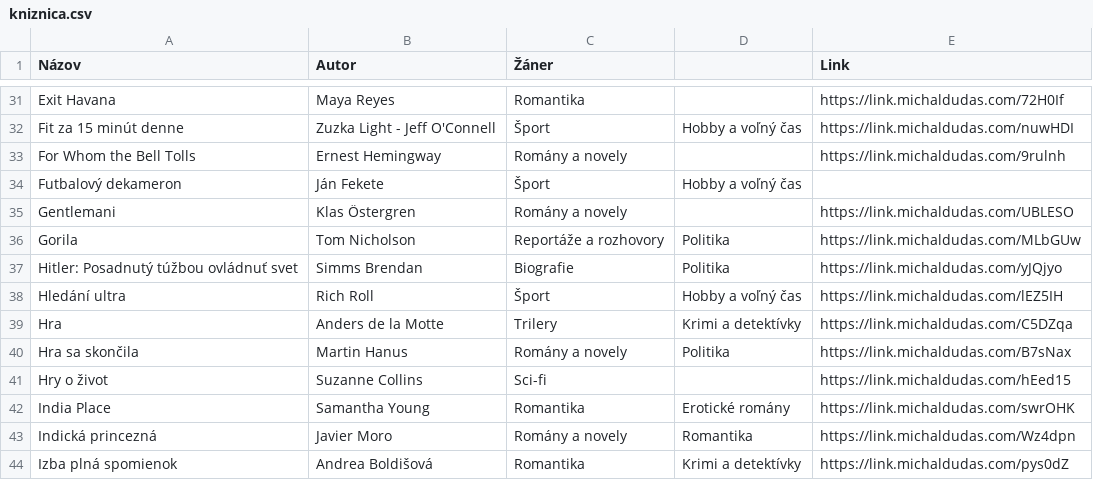
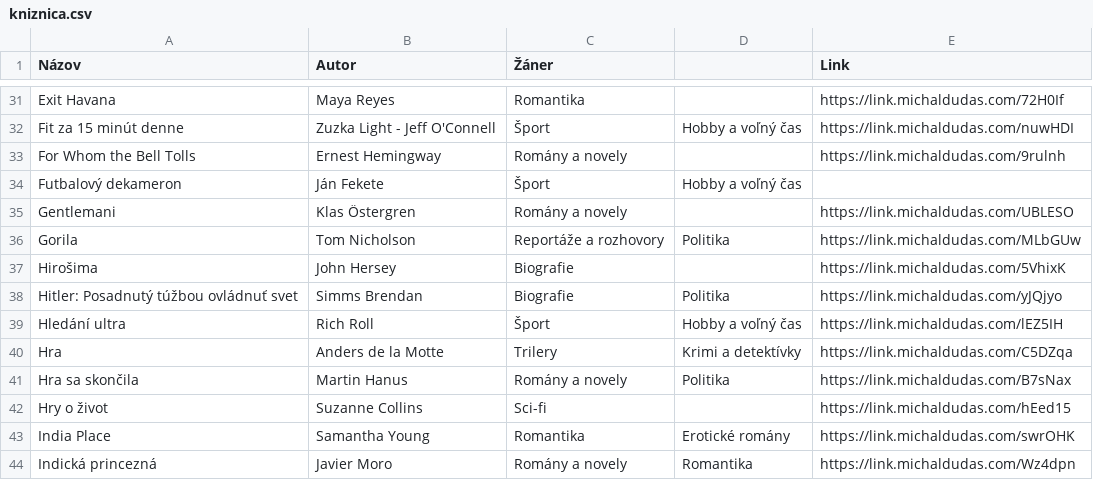
Before and after one commit to misko0709/misko0709.github.io, a CSV file: data/kniznica.csv, drawn as a sheet; only a part is shown, gaps mark what is left out; the shorter side is filled out with more unchanged rows; the diff names each change by its address in the sheet, - before the commit and + after, or states it on an @@ line.

Commit message:
Update kniznica.csv

```diff
--- a/data/kniznica.csv
+++ b/data/kniznica.csv
+row 37: Hirošima | John Hersey | Biografie |  | https://link.michaldudas.com/5VhixK
```
